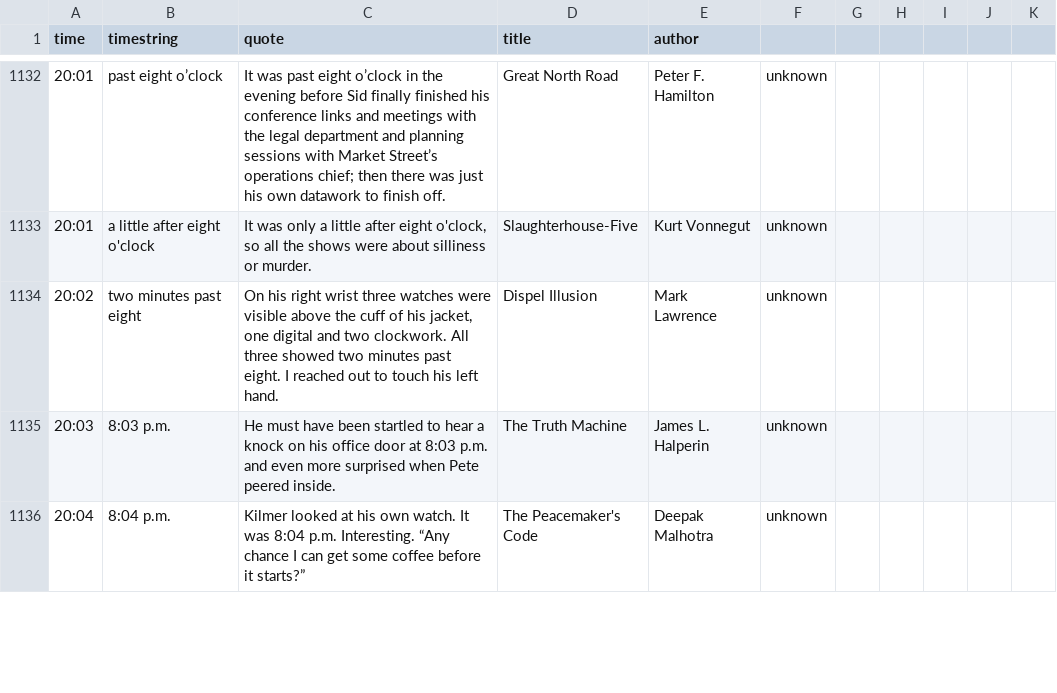
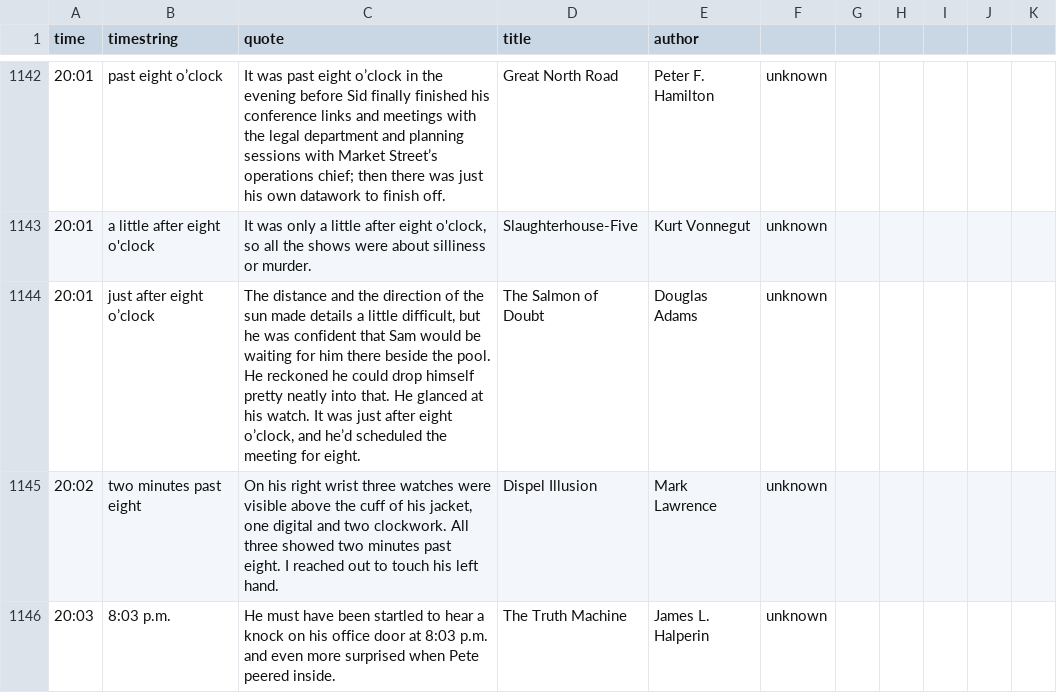
Before and after one commit to brianpipa/literaryclock-scifi-fantasy, a CSV file: quote to image/scifi-fantasy.csv, drawn as a sheet; only a part is shown, gaps mark what is left out; the shorter side is filled out with more unchanged rows; the diff covers the shown part only.

```diff
--- a/quote to image/scifi-fantasy.csv
+++ b/quote to image/scifi-fantasy.csv
@@ -1135,2 +1145,3 @@
 "20:01"|"a little after eight o'clock"|"It was only a little after eight o'clock, so all the shows were about silliness or murder."|"Slaughterhouse-Five"|"Kurt Vonnegut"|"unknown"
+"20:01"|"just after eight o’clock"|"The distance and the direction of the sun made details a little difficult, but he was confident that Sam would be waiting for him there beside the pool. He reckoned he could drop himself pretty neatly into that. He glanced at his watch. It was just after eight o’clock, and he’d scheduled the meeting for eight."|"The Salmon of Doubt"|"Douglas Adams"|"unknown"
 "20:02"|"two minutes past eight"|"On his right wrist three watches were visible above the cuff of his jacket, one digital and two clockwork. All three showed two minutes past eight. I reached out to touch his left hand."|"Dispel Illusion"|"Mark Lawrence"|"unknown"
```
Also changed, not shown: 14 added rows, 4 removed rows and 10 edited cells elsewhere in this file, 23 other files.
